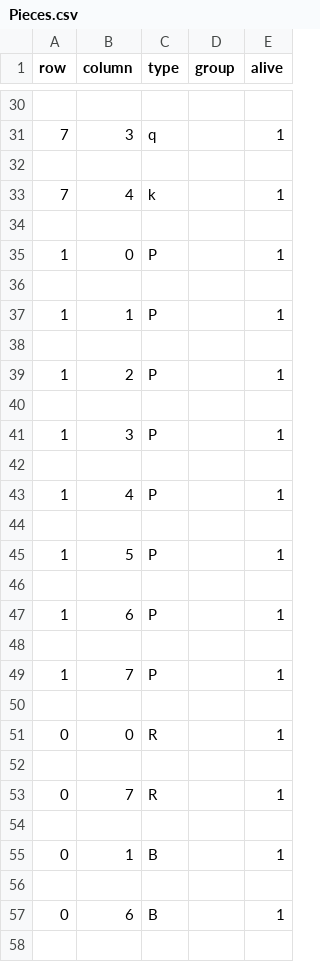
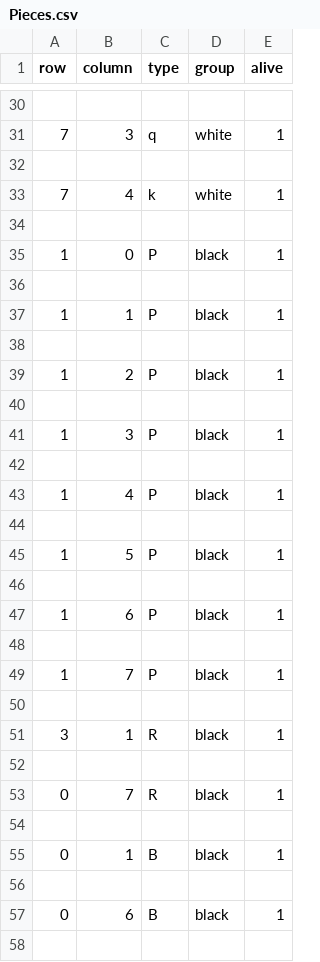
Before and after one commit to TalhaProgrammer92/Chess-Project, a CSV file: data/slot-1/Pieces.csv, drawn as a sheet; only a part is shown, gaps mark what is left out; the diff covers the shown part only.

```diff
--- a/data/slot-1/Pieces.csv
+++ b/data/slot-1/Pieces.csv
@@ -30,29 +30,29 @@ row,column,type,group,alive
 
-7,3,q,,1
+7,3,q,white,1
 
-7,4,k,,1
+7,4,k,white,1
 
-1,0,P,,1
+1,0,P,black,1
 
-1,1,P,,1
+1,1,P,black,1
 
-1,2,P,,1
+1,2,P,black,1
 
-1,3,P,,1
+1,3,P,black,1
 
-1,4,P,,1
+1,4,P,black,1
 
-1,5,P,,1
+1,5,P,black,1
 
-1,6,P,,1
+1,6,P,black,1
 
-1,7,P,,1
+1,7,P,black,1
 
-0,0,R,,1
+3,1,R,black,1
 
-0,7,R,,1
+0,7,R,black,1
 
-0,1,B,,1
+0,1,B,black,1
 
-0,6,B,,1
+0,6,B,black,1
 
```
Also changed, not shown: 18 edited cells elsewhere in this file, 4 other files.
